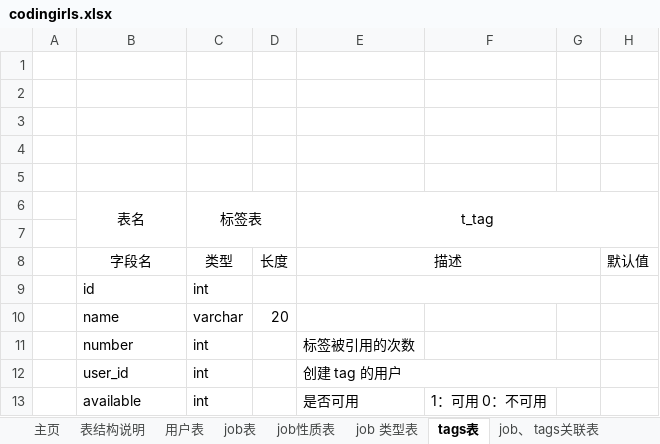
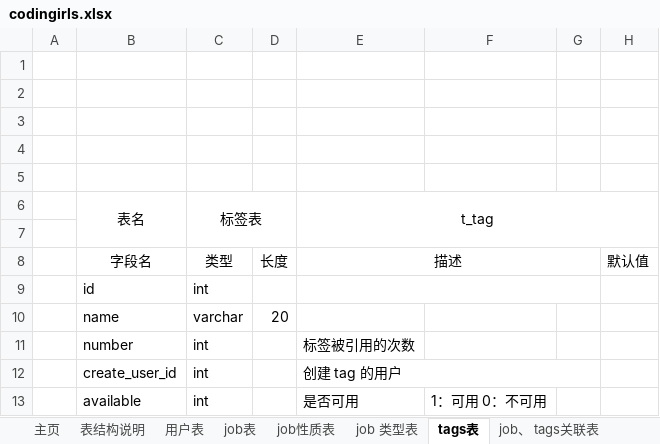
Before and after one commit to Aceysx/codingirls, an Excel workbook: src/main/resources/doc/codingirls.xlsx, sheet tags表, drawn as a sheet; values as stored, in another font and other column widths than the file's, no borders; the diff names each change by its address in the sheet, - before the commit and + after, or states it on an @@ line.

```diff
--- a/src/main/resources/doc/codingirls.xlsx (sheet tags表)
+++ b/src/main/resources/doc/codingirls.xlsx (sheet tags表)
-B12 (表名): user_id
+B12 (表名): create_user_id
```
Also changed, not shown: sheet job表, sheet 表结构说明, 1 other file.
